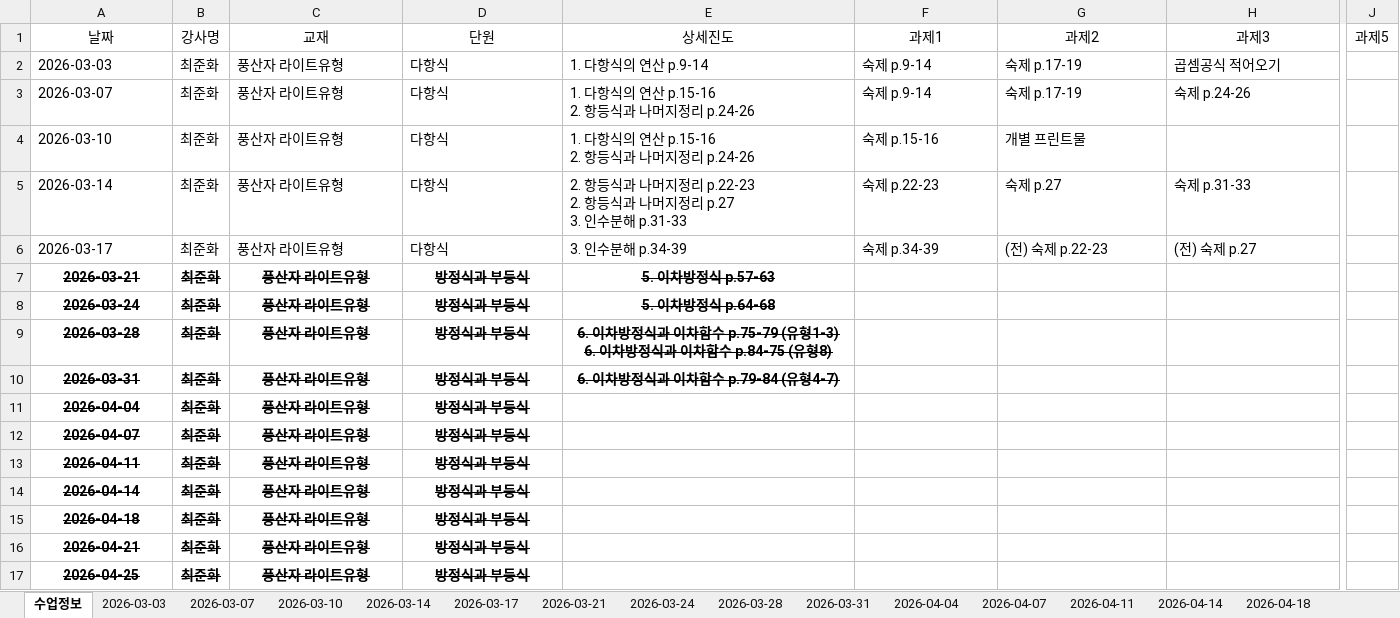
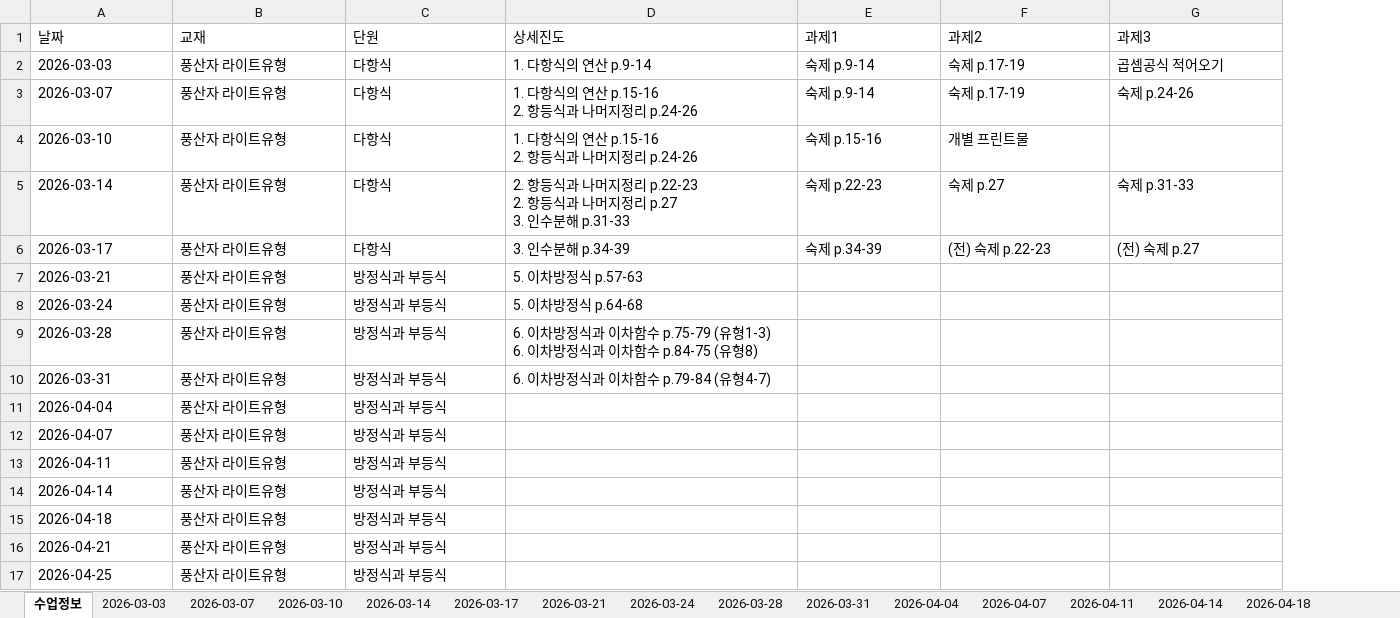
Before and after one commit to chlwnsghk123/report-system, an Excel workbook: 학습리포트.xlsx, sheet 수업정보, drawn as a sheet; only a part is shown, gaps mark what is left out; values as stored, in another font and other column widths than the file's, no borders; removed rows and columns are numbered as before the commit, all else as after; the diff covers the shown part only; the diff names each change by its address in the sheet, - before the commit and + after, or states it on an @@ line.

```diff
--- a/학습리포트.xlsx (sheet 수업정보)
+++ b/학습리포트.xlsx (sheet 수업정보)
-column B (강사명), rows 2-17: all 최준화
-column J (과제5), empty
-A1 alignment: center
+A1 alignment: left
-B1:G1 alignment: center
+B1:G1 alignment: left
@@ A7:A17 bold: on → off, strikethrough: on → off, alignment: center → left @@
@@ B7:D10 bold: on → off, strikethrough: on → off, alignment: center → left @@
@@ B11:C17 bold: on → off, strikethrough: on → off, alignment: center → left @@
```
Also changed, not shown: cell formats elsewhere in this sheet, sheet 2026-03-17, sheet 2026-03-21, sheet 2026-03-07, sheet 2026-03-10, sheet 2026-03-14, sheet 2026-03-24, 10 more sheets, other sheet tabs, formulas that keep their value.
